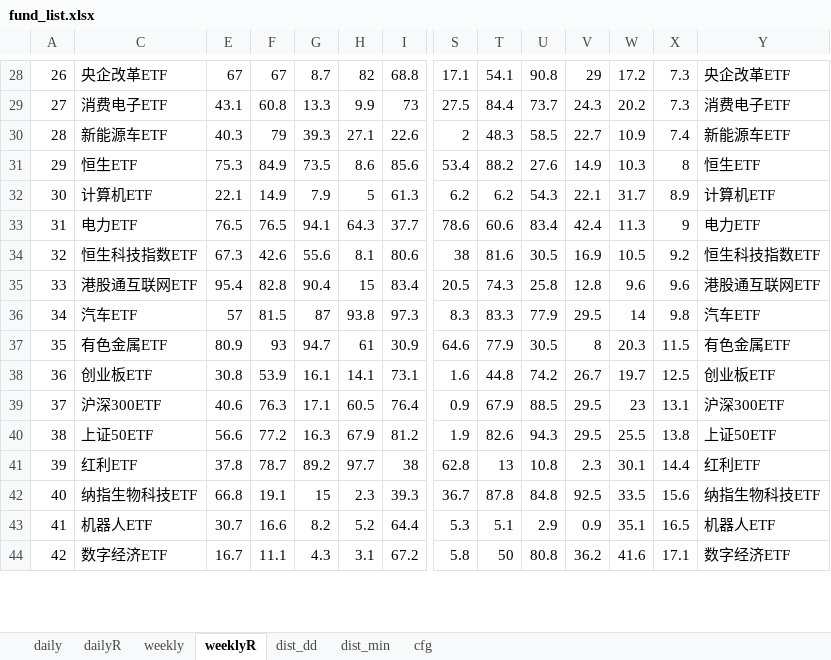
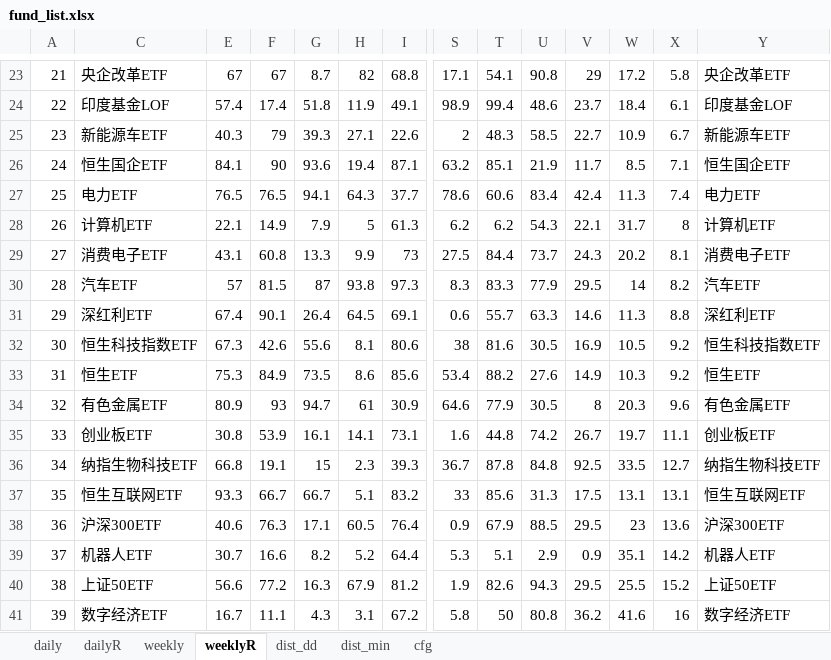
Before and after one commit to aixingkong/view, an Excel workbook: fund_list.xlsx, sheet weeklyR, drawn as a sheet; only a part is shown, gaps mark what is left out; values as stored, in another font and other column widths than the file's, no borders; removed rows and columns are numbered as before the commit, all else as after; rows hold the shown columns only; the diff covers the shown part only; the diff names each change by its address in the sheet, - before the commit and + after, or states it on an @@ line.

```diff
--- a/fund_list.xlsx (sheet weeklyR)
+++ b/fund_list.xlsx (sheet weeklyR)
@@ column A renumbered between rows 4 and 86 @@
-X23: 7.3
+X23: 5.8
-row 29: 27 | 消费电子ETF | 43.1 | 60.8 | 13.3 | 9.9 | 73 | 27.5 | 84.4 | 73.7 | 24.3 | 20.2 | 7.3 | 消费电子ETF
+row 24: 22 | 印度基金LOF | 57.4 | 17.4 | 51.8 | 11.9 | 49.1 | 98.9 | 99.4 | 48.6 | 23.7 | 18.4 | 6.1 | 印度基金LOF
-X25: 7.4
+X25: 6.7
-row 31: 29 | 恒生ETF | 75.3 | 84.9 | 73.5 | 8.6 | 85.6 | 53.4 | 88.2 | 27.6 | 14.9 | 10.3 | 8 | 恒生ETF
-row 32: 30 | 计算机ETF | 22.1 | 14.9 | 7.9 | 5 | 61.3 | 6.2 | 6.2 | 54.3 | 22.1 | 31.7 | 8.9 | 计算机ETF
+row 26: 24 | 恒生国企ETF | 84.1 | 90 | 93.6 | 19.4 | 87.1 | 63.2 | 85.1 | 21.9 | 11.7 | 8.5 | 7.1 | 恒生国企ETF
-X27: 9
+X27: 7.4
+row 28: 26 | 计算机ETF | 22.1 | 14.9 | 7.9 | 5 | 61.3 | 6.2 | 6.2 | 54.3 | 22.1 | 31.7 | 8 | 计算机ETF
+row 29: 27 | 消费电子ETF | 43.1 | 60.8 | 13.3 | 9.9 | 73 | 27.5 | 84.4 | 73.7 | 24.3 | 20.2 | 8.1 | 消费电子ETF
+row 30: 28 | 汽车ETF | 57 | 81.5 | 87 | 93.8 | 97.3 | 8.3 | 83.3 | 77.9 | 29.5 | 14 | 8.2 | 汽车ETF
+row 31: 29 | 深红利ETF | 67.4 | 90.1 | 26.4 | 64.5 | 69.1 | 0.6 | 55.7 | 63.3 | 14.6 | 11.3 | 8.8 | 深红利ETF
-row 35: 33 | 港股通互联网ETF | 95.4 | 82.8 | 90.4 | 15 | 83.4 | 20.5 | 74.3 | 25.8 | 12.8 | 9.6 | 9.6 | 港股通互联网ETF
-row 36: 34 | 汽车ETF | 57 | 81.5 | 87 | 93.8 | 97.3 | 8.3 | 83.3 | 77.9 | 29.5 | 14 | 9.8 | 汽车ETF
+row 33: 31 | 恒生ETF | 75.3 | 84.9 | 73.5 | 8.6 | 85.6 | 53.4 | 88.2 | 27.6 | 14.9 | 10.3 | 9.2 | 恒生ETF
-X34: 11.5
+X34: 9.6
-X35: 12.5
+X35: 11.1
-row 39: 37 | 沪深300ETF | 40.6 | 76.3 | 17.1 | 60.5 | 76.4 | 0.9 | 67.9 | 88.5 | 29.5 | 23 | 13.1 | 沪深300ETF
-row 40: 38 | 上证50ETF | 56.6 | 77.2 | 16.3 | 67.9 | 81.2 | 1.9 | 82.6 | 94.3 | 29.5 | 25.5 | 13.8 | 上证50ETF
-row 41: 39 | 红利ETF | 37.8 | 78.7 | 89.2 | 97.7 | 38 | 62.8 | 13 | 10.8 | 2.3 | 30.1 | 14.4 | 红利ETF
-X36: 15.6
+X36: 12.7
+row 37: 35 | 恒生互联网ETF | 93.3 | 66.7 | 66.7 | 5.1 | 83.2 | 33 | 85.6 | 31.3 | 17.5 | 13.1 | 13.1 | 恒生互联网ETF
+row 38: 36 | 沪深300ETF | 40.6 | 76.3 | 17.1 | 60.5 | 76.4 | 0.9 | 67.9 | 88.5 | 29.5 | 23 | 13.6 | 沪深300ETF
-X39: 16.5
+X39: 14.2
+row 40: 38 | 上证50ETF | 56.6 | 77.2 | 16.3 | 67.9 | 81.2 | 1.9 | 82.6 | 94.3 | 29.5 | 25.5 | 15.2 | 上证50ETF
-X41: 17.1
+X41: 16
```
Also changed, not shown: 29 added rows, 31 removed rows and 36 edited cells elsewhere in this sheet, sheet dailyR, sheet daily, sheet weekly, hidden cells, 2 other files.
